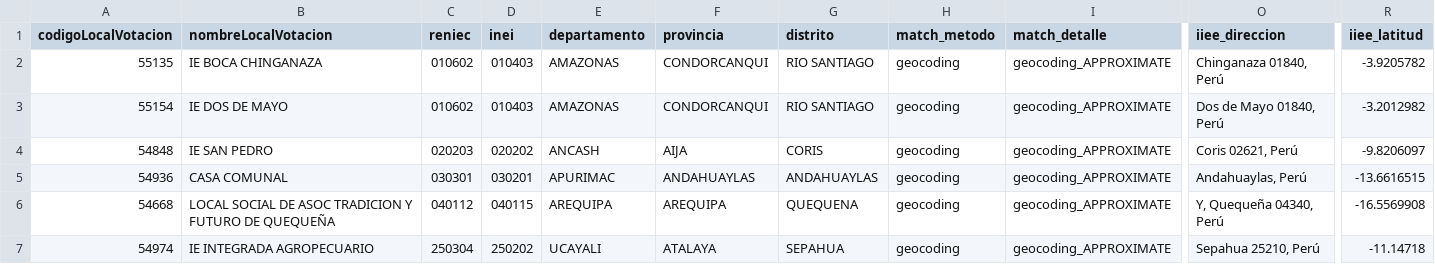
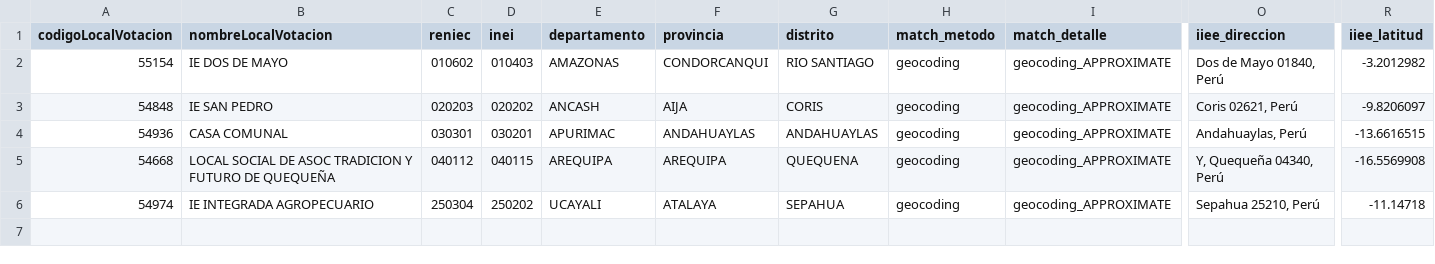
Before and after one commit to fjra/ChubakuenoElecciones2026, a CSV file: reconstructed_data/locales_baja_precision.csv, drawn as a sheet; only a part is shown, gaps mark what is left out; rows hold the shown columns only; the diff names each change by its address in the sheet, - before the commit and + after, or states it on an @@ line.

```diff
--- a/reconstructed_data/locales_baja_precision.csv
+++ b/reconstructed_data/locales_baja_precision.csv
-row 2: 55135 | IE BOCA CHINGANAZA | 010602 | 010403 | AMAZONAS | CONDORCANQUI | RIO SANTIAGO | geocoding | geocoding_APPROXIMATE | Chinganaza 01840, Perú | -3.9205782
```
Also changed, not shown: 1 other file.
